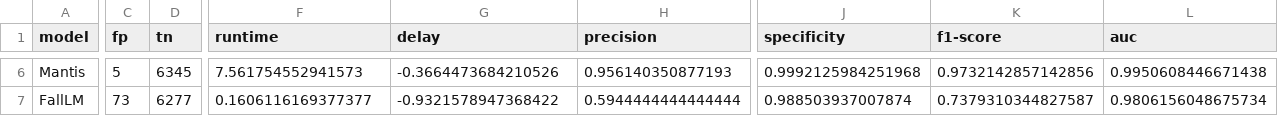
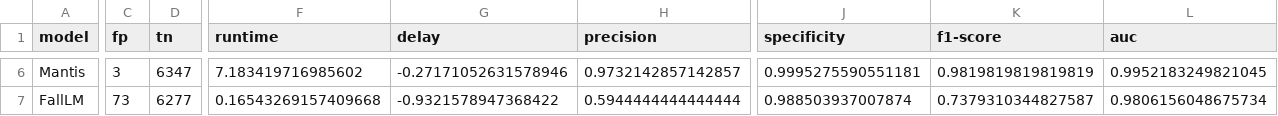
Before and after one commit to mlgig/fall-lm, a CSV file: output/results/transfer_fallalld_dev.csv, drawn as a sheet; only a part is shown, gaps mark what is left out; the diff covers the shown part only; the diff names each change by its address in the sheet, - before the commit and + after, or states it on an @@ line.

```diff
--- a/output/results/transfer_fallalld_dev.csv
+++ b/output/results/transfer_fallalld_dev.csv
-C6 (fp): 5
+C6 (fp): 3
-D6 (tn): 6345
+D6 (tn): 6347
-F6 (runtime): 7.561754552941573
+F6 (runtime): 7.183419716985602
-G6 (delay): -0.3664473684210526
+G6 (delay): -0.27171052631578946
-H6 (precision): 0.956140350877193
+H6 (precision): 0.9732142857142857
-J6 (specificity): 0.9992125984251968
+J6 (specificity): 0.9995275590551181
-K6 (f1-score): 0.9732142857142856
+K6 (f1-score): 0.9819819819819819
-L6 (auc): 0.9950608446671438
+L6 (auc): 0.9952183249821045
-F7 (runtime): 0.1606116169377377
+F7 (runtime): 0.16543269157409668
```
Also changed, not shown: 56 edited cells elsewhere in this file, output/results/cv_results.csv, output/results/cv_results_ablation.csv, 29 other files.
